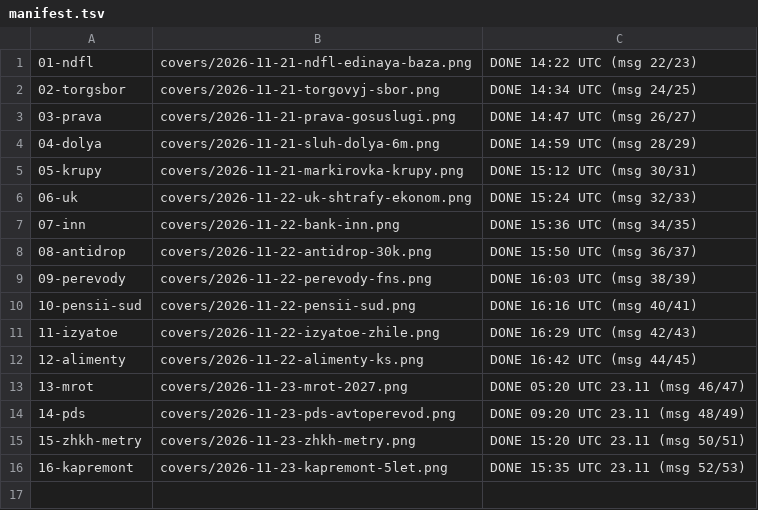
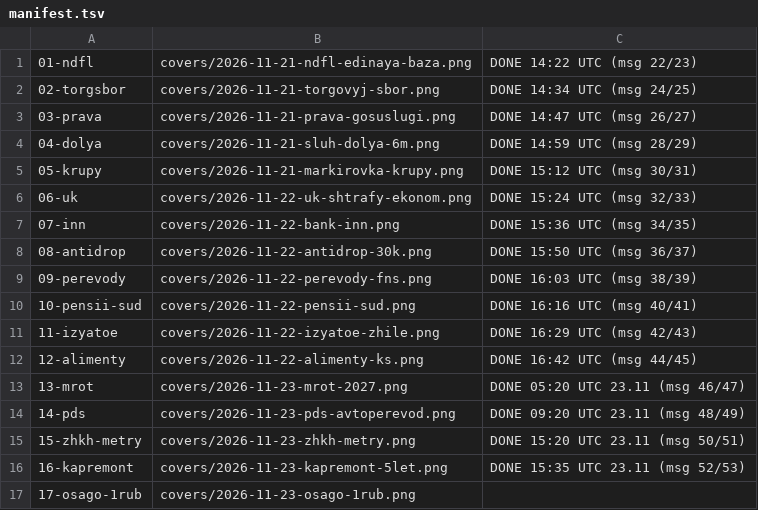
Before and after one commit to niyamelirzayev-boop/yur-immunitet-media, a TSV file: queue/manifest.tsv, drawn as a sheet.

```diff
--- a/queue/manifest.tsv
+++ b/queue/manifest.tsv
@@ -16 +16,2 @@
 16-kapremont	covers/2026-11-23-kapremont-5let.png	DONE 15:35 UTC 23.11 (msg 52/53)
+17-osago-1rub	covers/2026-11-23-osago-1rub.png	
```
Also changed, not shown: 9 other files.
